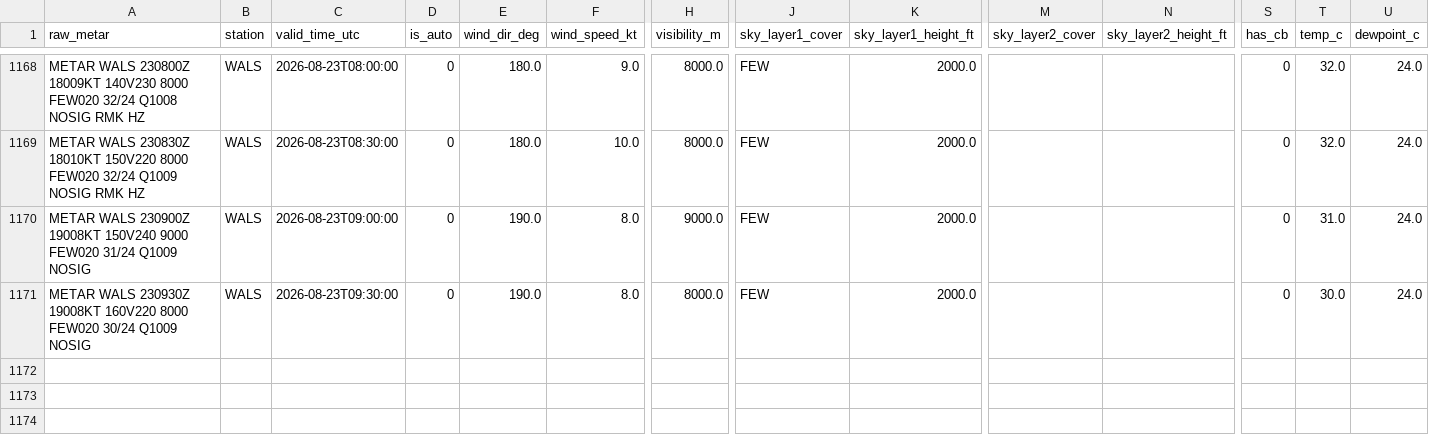
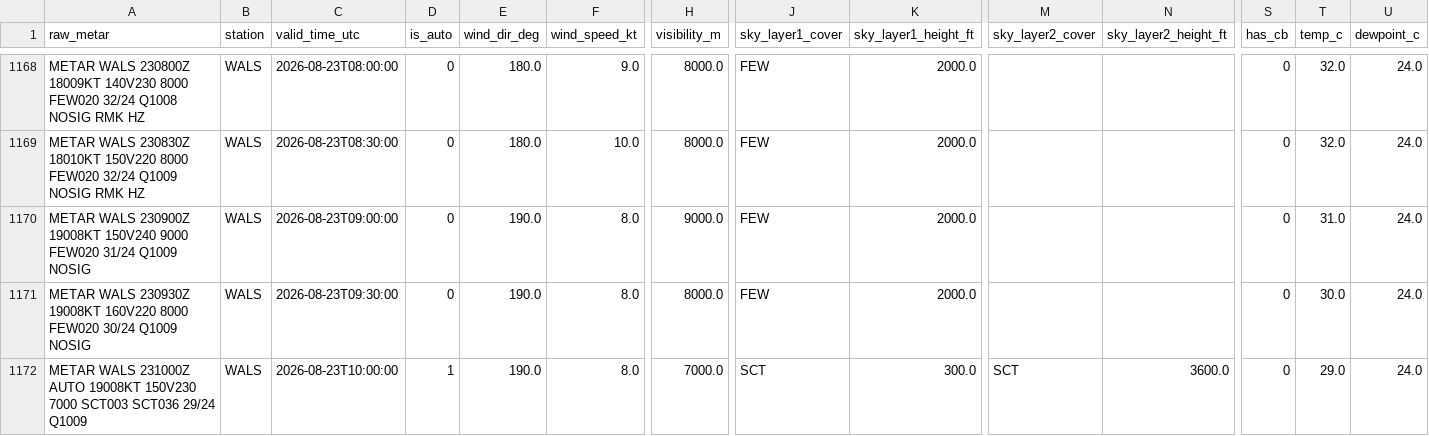
Before and after one commit to ojanzul/bmkg-taf-machinelearning, a CSV file: data/wals_metar_structured.csv, drawn as a sheet; only a part is shown, gaps mark what is left out; rows hold the shown columns only; the diff names each change by its address in the sheet, - before the commit and + after, or states it on an @@ line.

```diff
--- a/data/wals_metar_structured.csv
+++ b/data/wals_metar_structured.csv
+row 1172: METAR WALS 231000Z AUTO 19008KT 150V230 7000 SCT003 SCT036 29/24 Q1009 | WALS | 2026-08-23T10:00:00 | 1 | 190.0 | 8.0 | 7000.0 | SCT | 300.0 | SCT | 3600.0 | 0 | 29.0 | 24.0
```
Also changed, not shown: data/wals_metar_raw_archive.csv, data/wals_training_dataset.csv.
